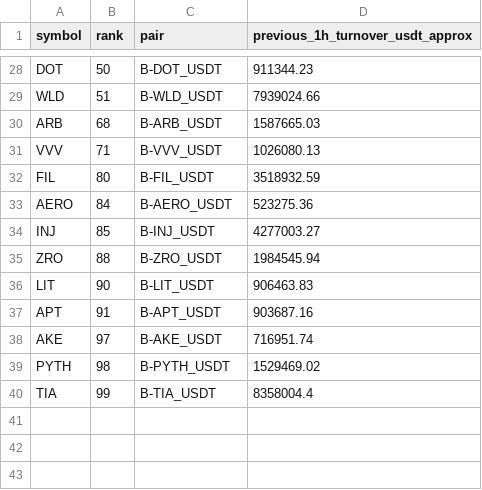
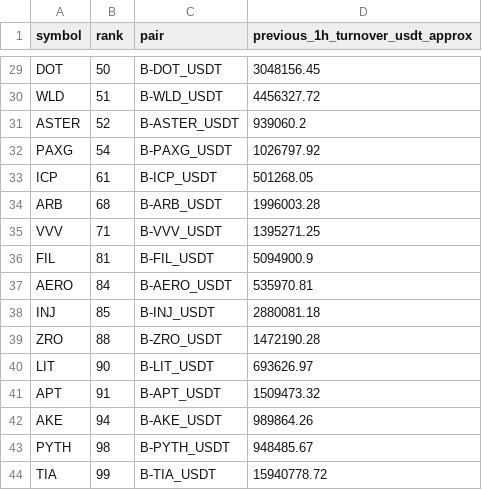
Before and after one commit to jharajesh1210/crypto-early-scanner, a CSV file: TOP100_AMD_POC_1H_PAPER_universe.csv, drawn as a sheet; only a part is shown, gaps mark what is left out; addresses are those after the commit; the diff covers the shown part only; the diff names each change by its address in the sheet, - before the commit and + after, or states it on an @@ line.

```diff
--- a/TOP100_AMD_POC_1H_PAPER_universe.csv
+++ b/TOP100_AMD_POC_1H_PAPER_universe.csv
-D29 (previous_1h_turnover_usdt_approx): 911344.23
+D29 (previous_1h_turnover_usdt_approx): 3048156.45
-D30 (previous_1h_turnover_usdt_approx): 7939024.66
+D30 (previous_1h_turnover_usdt_approx): 4456327.72
+row 31: ASTER | 52 | B-ASTER_USDT | 939060.2
+row 32: PAXG | 54 | B-PAXG_USDT | 1026797.92
+row 33: ICP | 61 | B-ICP_USDT | 501268.05
-D34 (previous_1h_turnover_usdt_approx): 1587665.03
+D34 (previous_1h_turnover_usdt_approx): 1996003.28
-D35 (previous_1h_turnover_usdt_approx): 1026080.13
+D35 (previous_1h_turnover_usdt_approx): 1395271.25
-B36 (rank): 80
+B36 (rank): 81
-D36 (previous_1h_turnover_usdt_approx): 3518932.59
+D36 (previous_1h_turnover_usdt_approx): 5094900.9
-D37 (previous_1h_turnover_usdt_approx): 523275.36
+D37 (previous_1h_turnover_usdt_approx): 535970.81
-D38 (previous_1h_turnover_usdt_approx): 4277003.27
+D38 (previous_1h_turnover_usdt_approx): 2880081.18
-D39 (previous_1h_turnover_usdt_approx): 1984545.94
+D39 (previous_1h_turnover_usdt_approx): 1472190.28
-D40 (previous_1h_turnover_usdt_approx): 906463.83
+D40 (previous_1h_turnover_usdt_approx): 693626.97
-D41 (previous_1h_turnover_usdt_approx): 903687.16
+D41 (previous_1h_turnover_usdt_approx): 1509473.32
-B42 (rank): 97
+B42 (rank): 94
-D42 (previous_1h_turnover_usdt_approx): 716951.74
+D42 (previous_1h_turnover_usdt_approx): 989864.26
-D43 (previous_1h_turnover_usdt_approx): 1529469.02
+D43 (previous_1h_turnover_usdt_approx): 948485.67
-D44 (previous_1h_turnover_usdt_approx): 8358004.4
+D44 (previous_1h_turnover_usdt_approx): 15940778.72
```
Also changed, not shown: 1 added row and 27 edited cells elsewhere in this file, 1 other file.
